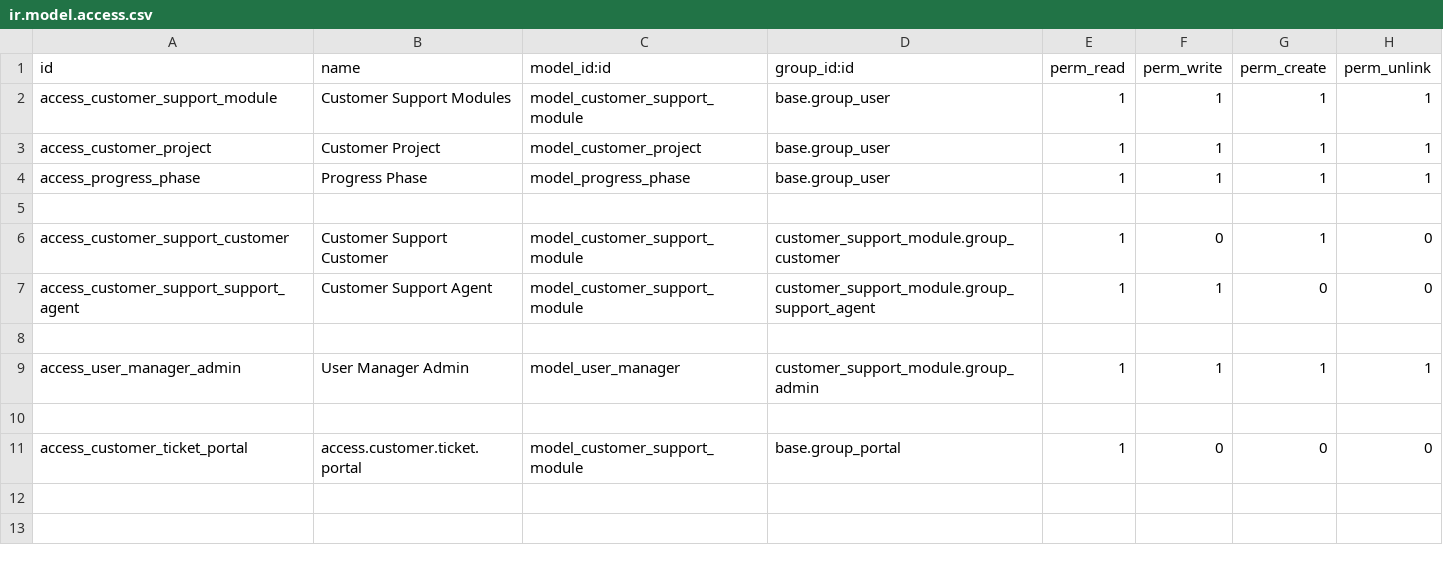
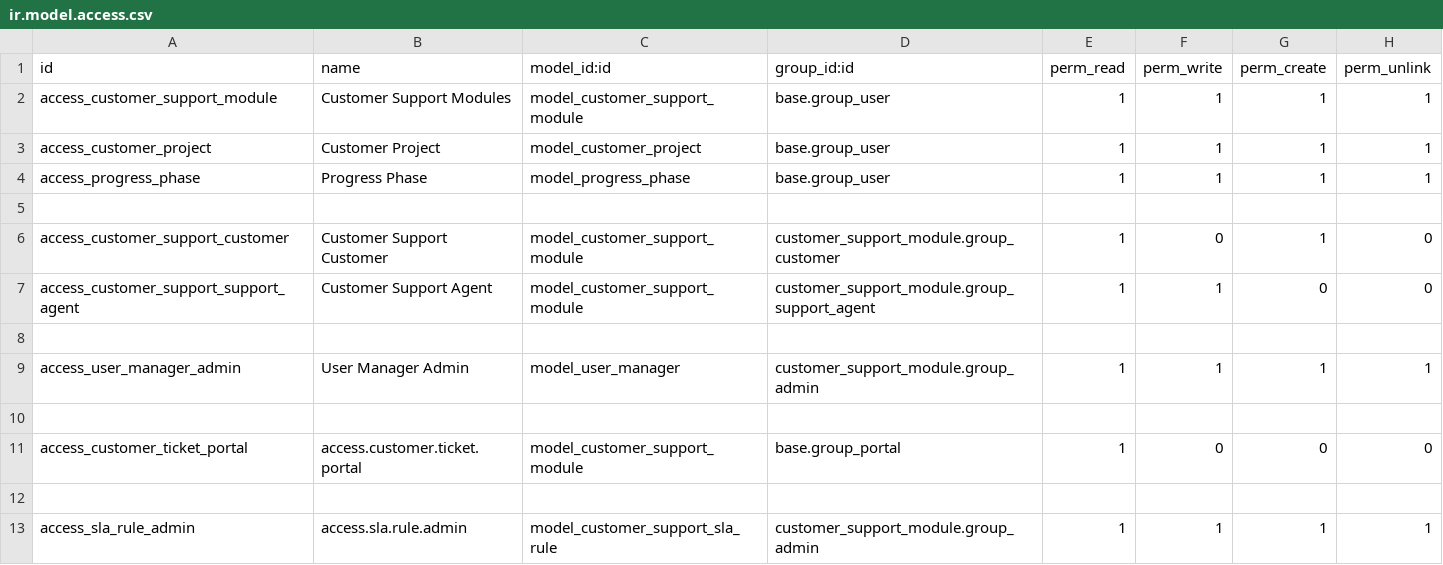
Before and after one commit to Vivek-Monger/Customer_Support_Module, a CSV file: security/ir.model.access.csv, drawn as a sheet; the diff names each change by its address in the sheet, - before the commit and + after, or states it on an @@ line.

```diff
--- a/security/ir.model.access.csv
+++ b/security/ir.model.access.csv
+row 12: (empty)
+row 13: access_sla_rule_admin | access.sla.rule.admin | model_customer_support_sla_rule | customer_support_module.group_admin | 1 | 1 | 1 | 1
```
Also changed, not shown: 12 other files.
